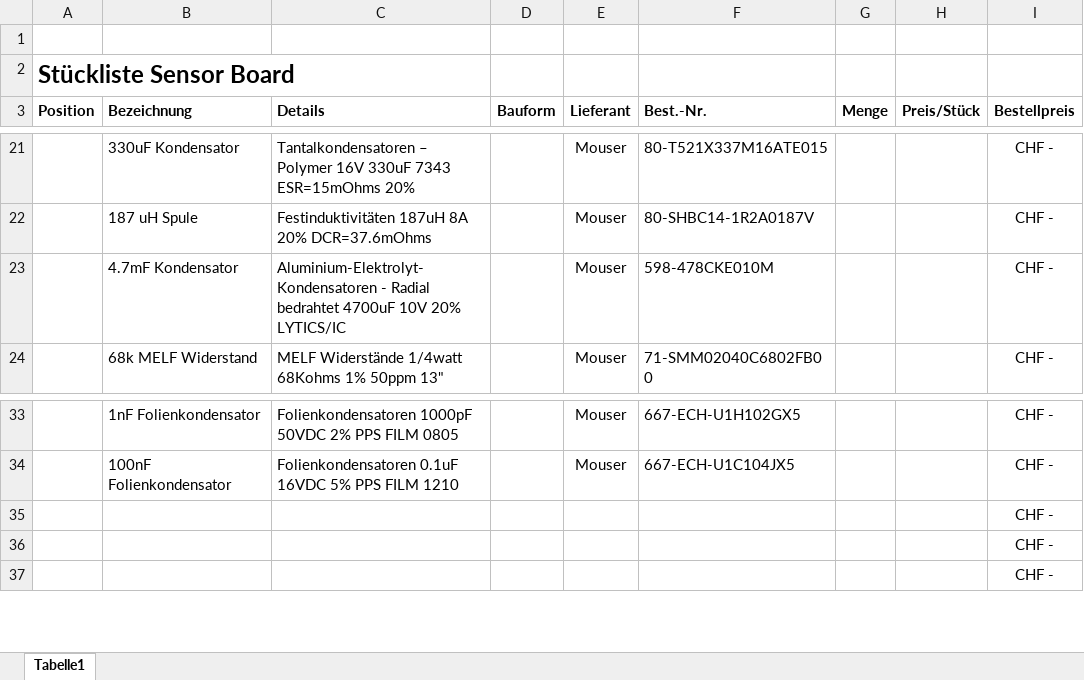
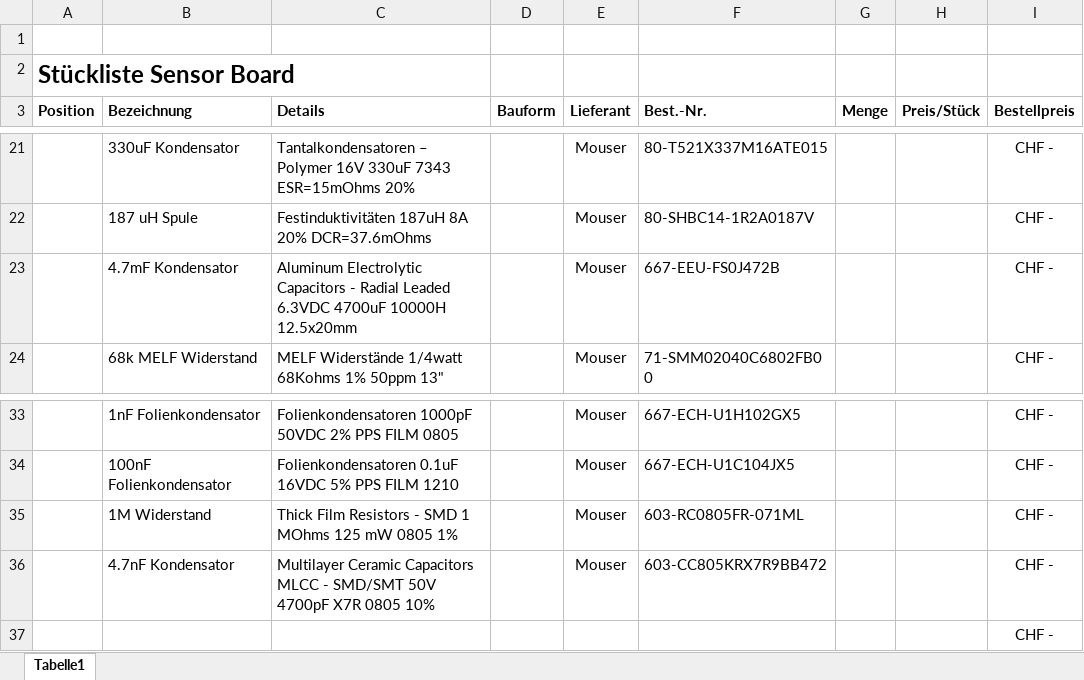
Before and after one commit to ArminWeinmann/Multi-Power-V2, an Excel workbook: StücklisteMP.xlsx, sheet Tabelle1, drawn as a sheet; only a part is shown, gaps mark what is left out; values as stored, in another font and other column widths than the file's, no borders; removed rows and columns are numbered as before the commit, all else as after; the diff names each change by its address in the sheet, - before the commit and + after, or states it on an @@ line.

```diff
--- a/StücklisteMP.xlsx (sheet Tabelle1)
+++ b/StücklisteMP.xlsx (sheet Tabelle1)
-C23 (Details): Aluminium-Elektrolyt-Kondensatoren - Radial bedrahtet 4700uF 10V 20% LYTICS/IC
+C23 (Details): Aluminum Electrolytic Capacitors - Radial Leaded 6.3VDC 4700uF 10000H 12.5x20mm
-F23 (Best.-Nr.): 598-478CKE010M
+F23 (Best.-Nr.): 667-EEU-FS0J472B
-row 35:  |  |  |  |  |  |  |  | CHF -
-row 36:  |  |  |  |  |  |  |  | CHF -
+row 35:  | 1M Widerstand | Thick Film Resistors - SMD 1 MOhms 125 mW 0805 1% |  | Mouser | 603-RC0805FR-071ML |  |  | CHF -
+row 36:  | 4.7nF Kondensator | Multilayer Ceramic Capacitors MLCC - SMD/SMT 50V 4700pF X7R 0805 10% |  | Mouser | 603-CC805KRX7R9BB472 |  |  | CHF -
```
Also changed, not shown: 8 other files.
